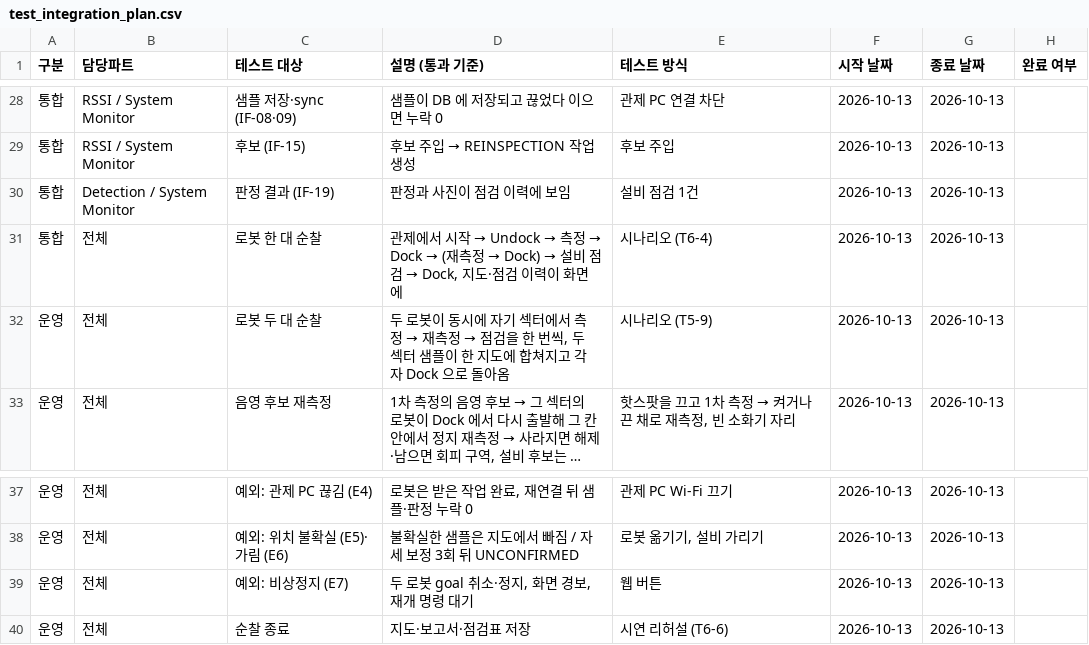
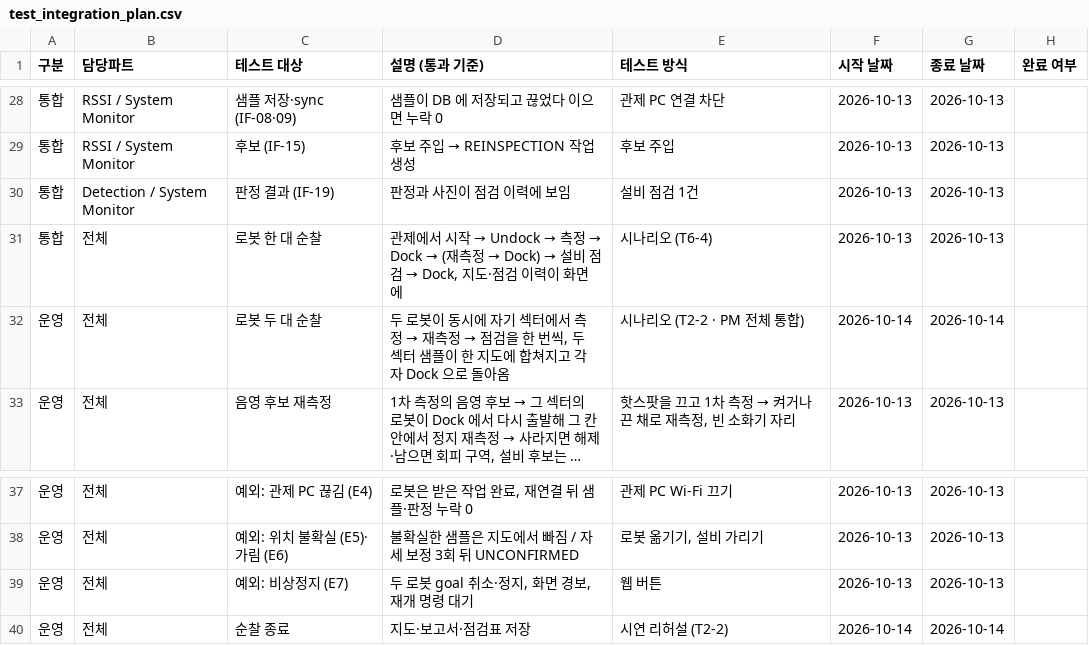
Before and after one commit to HJAE99/B_0102_Final_Project-archive, a CSV file: docs/deliverables/test_integration_plan.csv, drawn as a sheet; only a part is shown, gaps mark what is left out; long unchanged cells end in …; the diff names each change by its address in the sheet, - before the commit and + after, or states it on an @@ line.

```diff
--- a/docs/deliverables/test_integration_plan.csv
+++ b/docs/deliverables/test_integration_plan.csv
-E32 (테스트 방식): 시나리오 (T5-9)
+E32 (테스트 방식): 시나리오 (T2-2 · PM 전체 통합)
-F32 (시작 날짜): 2026-10-13
+F32 (시작 날짜): 2026-10-14
-G32 (종료 날짜): 2026-10-13
+G32 (종료 날짜): 2026-10-14
-E40 (테스트 방식): 시연 리허설 (T6-6)
+E40 (테스트 방식): 시연 리허설 (T2-2)
-F40 (시작 날짜): 2026-10-13
+F40 (시작 날짜): 2026-10-14
-G40 (종료 날짜): 2026-10-13
+G40 (종료 날짜): 2026-10-14
```
Also changed, not shown: docs/deliverables/critical_path_items.csv, 4 other files.
